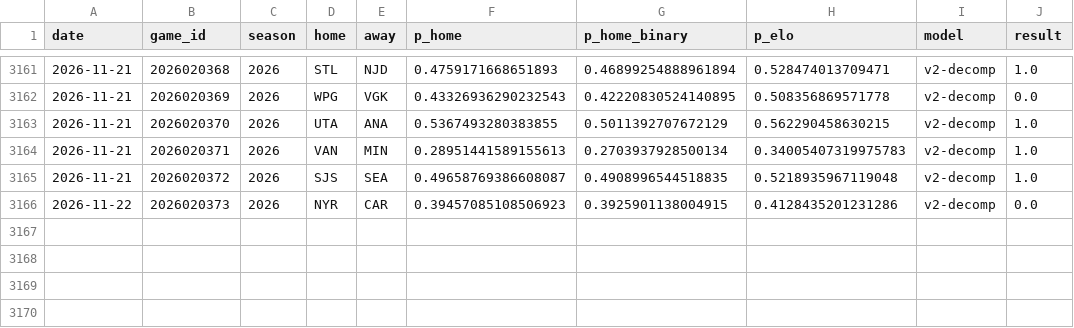
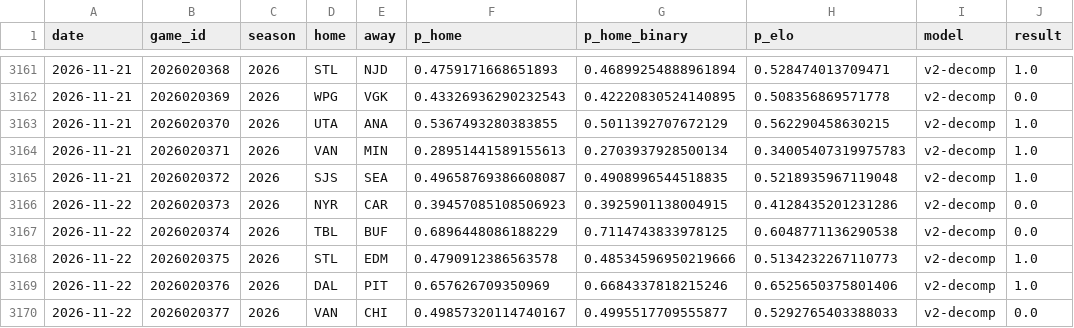
Before and after one commit to azcal/mbm-nhl, a CSV file: logs/graded.csv, drawn as a sheet; only a part is shown, gaps mark what is left out.

```diff
--- a/logs/graded.csv
+++ b/logs/graded.csv
@@ -3166 +3166,5 @@ date,game_id,season,home,away,p_home,p_home_binary,p_elo,model,result
 2026-11-22,2026020373,2026,NYR,CAR,0.39457085108506923,0.3925901138004915,0.4128435201231286,v2-decomp,0.0
+2026-11-22,2026020374,2026,TBL,BUF,0.6896448086188229,0.7114743833978125,0.6048771136290538,v2-decomp,0.0
+2026-11-22,2026020375,2026,STL,EDM,0.4790912386563578,0.48534596950219666,0.5134232267110773,v2-decomp,1.0
+2026-11-22,2026020376,2026,DAL,PIT,0.657626709350969,0.6684337818215246,0.6525650375801406,v2-decomp,1.0
+2026-11-22,2026020377,2026,VAN,CHI,0.49857320114740167,0.4995517709555877,0.5292765403388033,v2-decomp,0.0
```
Also changed, not shown: data/games.csv, logs/predictions.csv, 3 other files.
